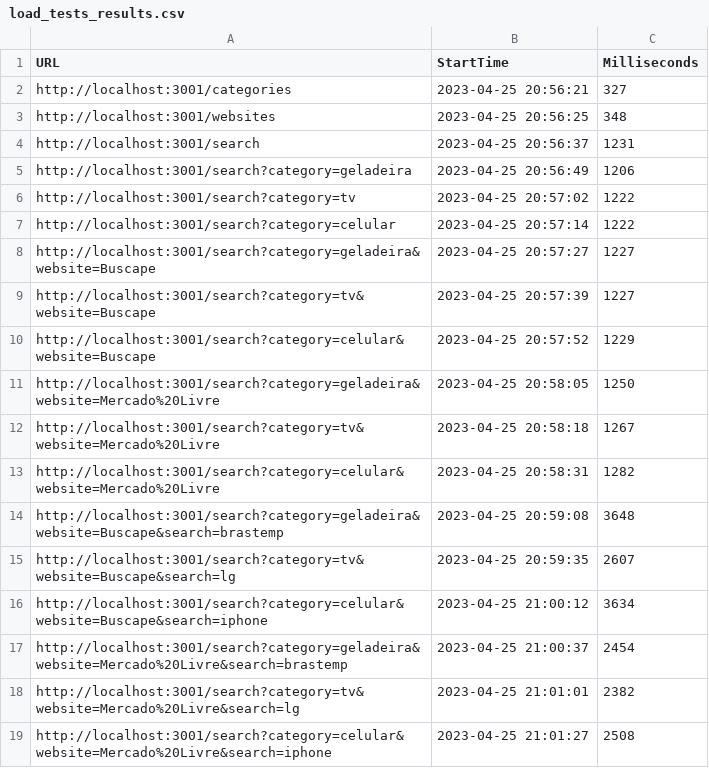
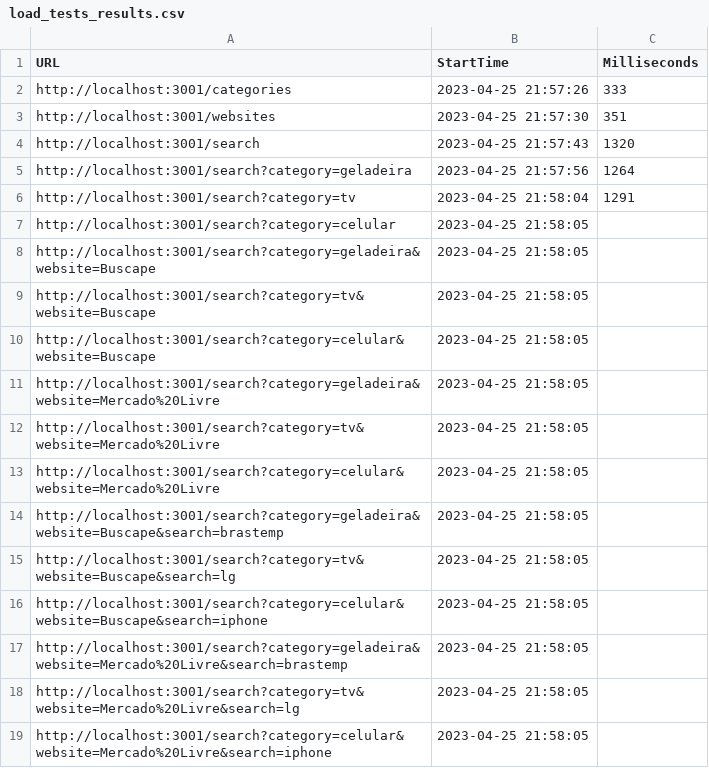
Before and after one commit to AndreyNovaes/backend_service, a CSV file: report_load_test/load_tests_results.csv, drawn as a sheet.

```diff
--- a/report_load_test/load_tests_results.csv
+++ b/report_load_test/load_tests_results.csv
@@ -1,19 +1,19 @@
 URL,StartTime,Milliseconds
-http://localhost:3001/categories,2023-04-25 20:56:21,327
-http://localhost:3001/websites,2023-04-25 20:56:25,348
-http://localhost:3001/search,2023-04-25 20:56:37,1231
-http://localhost:3001/search?category=geladeira,2023-04-25 20:56:49,1206
-http://localhost:3001/search?category=tv,2023-04-25 20:57:02,1222
-http://localhost:3001/search?category=celular,2023-04-25 20:57:14,1222
-http://localhost:3001/search?category=geladeira&website=Buscape,2023-04-25 20:57:27,1227
-http://localhost:3001/search?category=tv&website=Buscape,2023-04-25 20:57:39,1227
-http://localhost:3001/search?category=celular&website=Buscape,2023-04-25 20:57:52,1229
-http://localhost:3001/search?category=geladeira&website=Mercado%20Livre,2023-04-25 20:58:05,1250
-http://localhost:3001/search?category=tv&website=Mercado%20Livre,2023-04-25 20:58:18,1267
-http://localhost:3001/search?category=celular&website=Mercado%20Livre,2023-04-25 20:58:31,1282
-http://localhost:3001/search?category=geladeira&website=Buscape&search=brastemp,2023-04-25 20:59:08,3648
-http://localhost:3001/search?category=tv&website=Buscape&search=lg,2023-04-25 20:59:35,2607
-http://localhost:3001/search?category=celular&website=Buscape&search=iphone,2023-04-25 21:00:12,3634
-http://localhost:3001/search?category=geladeira&website=Mercado%20Livre&search=brastemp,2023-04-25 21:00:37,2454
-http://localhost:3001/search?category=tv&website=Mercado%20Livre&search=lg,2023-04-25 21:01:01,2382
-http://localhost:3001/search?category=celular&website=Mercado%20Livre&search=iphone,2023-04-25 21:01:27,2508
+http://localhost:3001/categories,2023-04-25 21:57:26,333
+http://localhost:3001/websites,2023-04-25 21:57:30,351
+http://localhost:3001/search,2023-04-25 21:57:43,1320
+http://localhost:3001/search?category=geladeira,2023-04-25 21:57:56,1264
+http://localhost:3001/search?category=tv,2023-04-25 21:58:04,1291
+http://localhost:3001/search?category=celular,2023-04-25 21:58:05,
+http://localhost:3001/search?category=geladeira&website=Buscape,2023-04-25 21:58:05,
+http://localhost:3001/search?category=tv&website=Buscape,2023-04-25 21:58:05,
+http://localhost:3001/search?category=celular&website=Buscape,2023-04-25 21:58:05,
+http://localhost:3001/search?category=geladeira&website=Mercado%20Livre,2023-04-25 21:58:05,
+http://localhost:3001/search?category=tv&website=Mercado%20Livre,2023-04-25 21:58:05,
+http://localhost:3001/search?category=celular&website=Mercado%20Livre,2023-04-25 21:58:05,
+http://localhost:3001/search?category=geladeira&website=Buscape&search=brastemp,2023-04-25 21:58:05,
+http://localhost:3001/search?category=tv&website=Buscape&search=lg,2023-04-25 21:58:05,
+http://localhost:3001/search?category=celular&website=Buscape&search=iphone,2023-04-25 21:58:05,
+http://localhost:3001/search?category=geladeira&website=Mercado%20Livre&search=brastemp,2023-04-25 21:58:05,
+http://localhost:3001/search?category=tv&website=Mercado%20Livre&search=lg,2023-04-25 21:58:05,
+http://localhost:3001/search?category=celular&website=Mercado%20Livre&search=iphone,2023-04-25 21:58:05,
```
Also changed, not shown: 1 other file.
